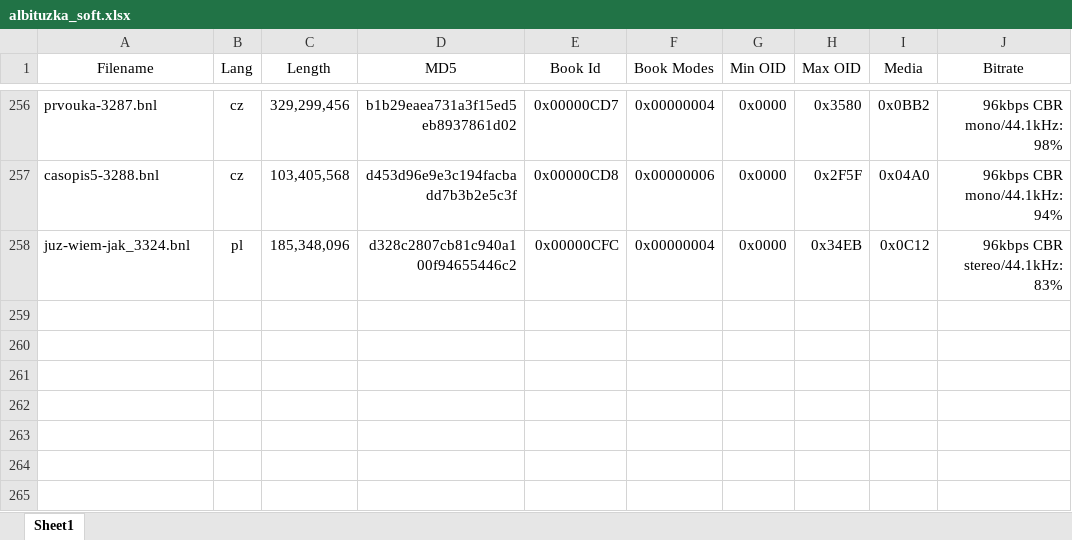
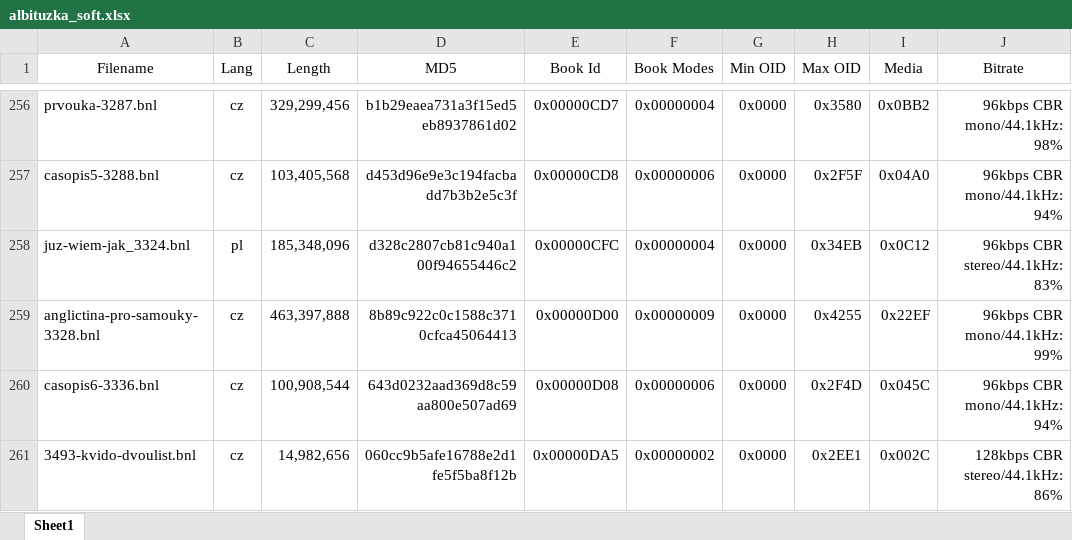
Before and after one commit to jindroush/albituzka, an Excel workbook: docs/albituzka_soft.xlsx, sheet Sheet1, drawn as a sheet; only a part is shown, gaps mark what is left out; values as stored, in another font and other column widths than the file's, no borders; table styles not drawn; the diff names each change by its address in the sheet, - before the commit and + after, or states it on an @@ line.

Commit message:
Added 3 new czech books

```diff
--- a/docs/albituzka_soft.xlsx (sheet Sheet1)
+++ b/docs/albituzka_soft.xlsx (sheet Sheet1)
+row 259: anglictina-pro-samouky-3328.bnl | cz | 463,397,888 | 8b89c922c0c1588c3710cfca45064413 | 0x00000D00 | 0x00000009 | 0x0000 | 0x4255 | 0x22EF | 96kbps CBR mono/44.1kHz: 99%
+row 260: casopis6-3336.bnl | cz | 100,908,544 | 643d0232aad369d8c59aa800e507ad69 | 0x00000D08 | 0x00000006 | 0x0000 | 0x2F4D | 0x045C | 96kbps CBR mono/44.1kHz: 94%
+row 261: 3493-kvido-dvoulist.bnl | cz | 14,982,656 | 060cc9b5afe16788e2d1fe5f5ba8f12b | 0x00000DA5 | 0x00000002 | 0x0000 | 0x2EE1 | 0x002C | 128kbps CBR stereo/44.1kHz: 86%
```
